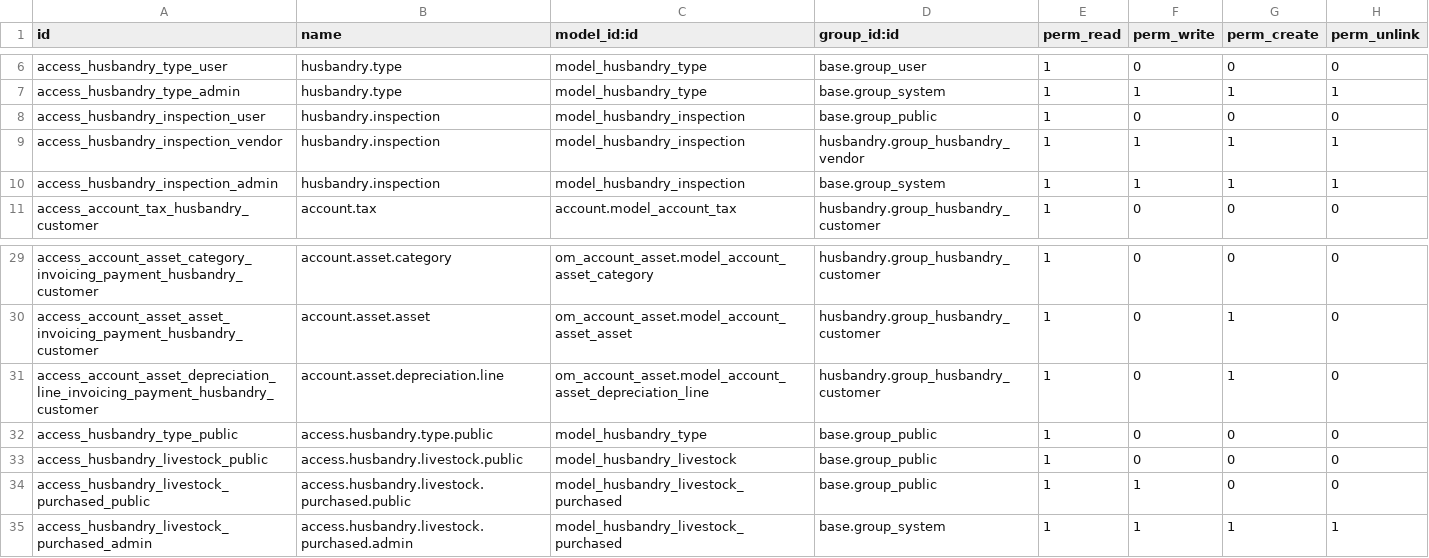
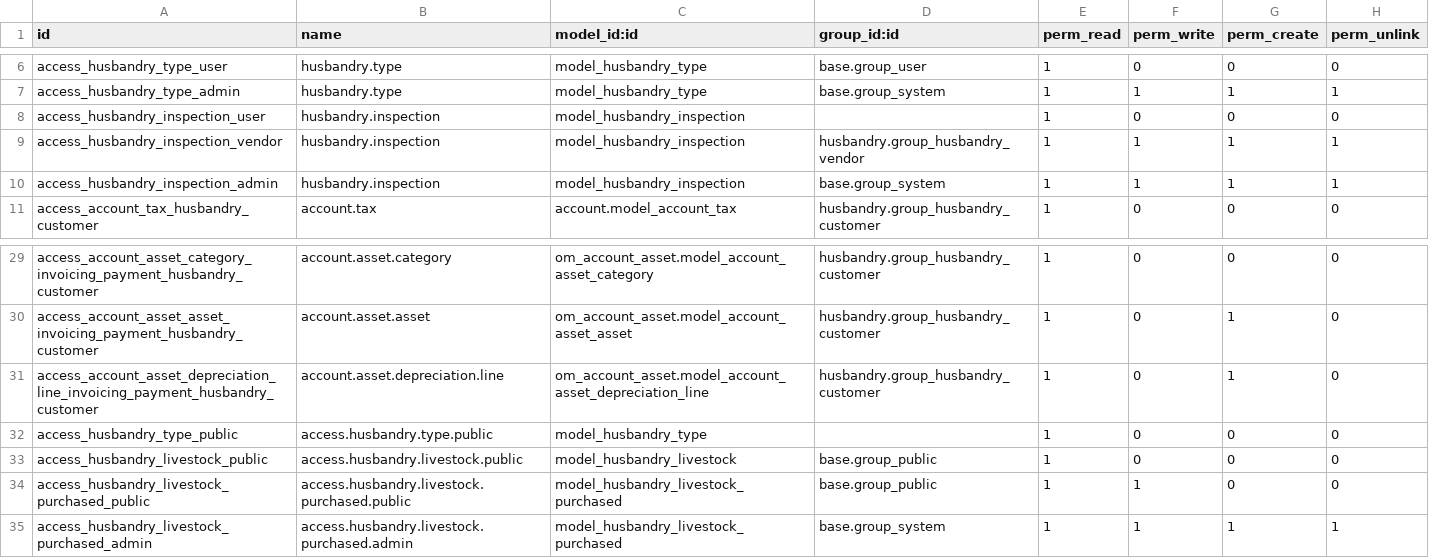
Before and after one commit to MKinanA/husbandry, a CSV file: security/ir.model.access.csv, drawn as a sheet; only a part is shown, gaps mark what is left out.

Commit message:
Adjusted the access

```diff
--- a/security/ir.model.access.csv
+++ b/security/ir.model.access.csv
@@ -7,3 +7,3 @@ access_husbandry_type_user,husbandry.type,model_husbandry_type,base.group_user,1
 access_husbandry_type_admin,husbandry.type,model_husbandry_type,base.group_system,1,1,1,1
-access_husbandry_inspection_user,husbandry.inspection,model_husbandry_inspection,base.group_public,1,0,0,0
+access_husbandry_inspection_user,husbandry.inspection,model_husbandry_inspection,,1,0,0,0
 access_husbandry_inspection_vendor,husbandry.inspection,model_husbandry_inspection,husbandry.group_husbandry_vendor,1,1,1,1
@@ -31,3 +31,3 @@ access_account_asset_asset_invoicing_payment_husbandry_customer,account.asset.as
 access_account_asset_depreciation_line_invoicing_payment_husbandry_customer,account.asset.depreciation.line,om_account_asset.model_account_asset_depreciation_line,husbandry.group_husbandry_customer,1,0,1,0
-access_husbandry_type_public,access.husbandry.type.public,model_husbandry_type,base.group_public,1,0,0,0
+access_husbandry_type_public,access.husbandry.type.public,model_husbandry_type,,1,0,0,0
 access_husbandry_livestock_public,access.husbandry.livestock.public,model_husbandry_livestock,base.group_public,1,0,0,0
```
